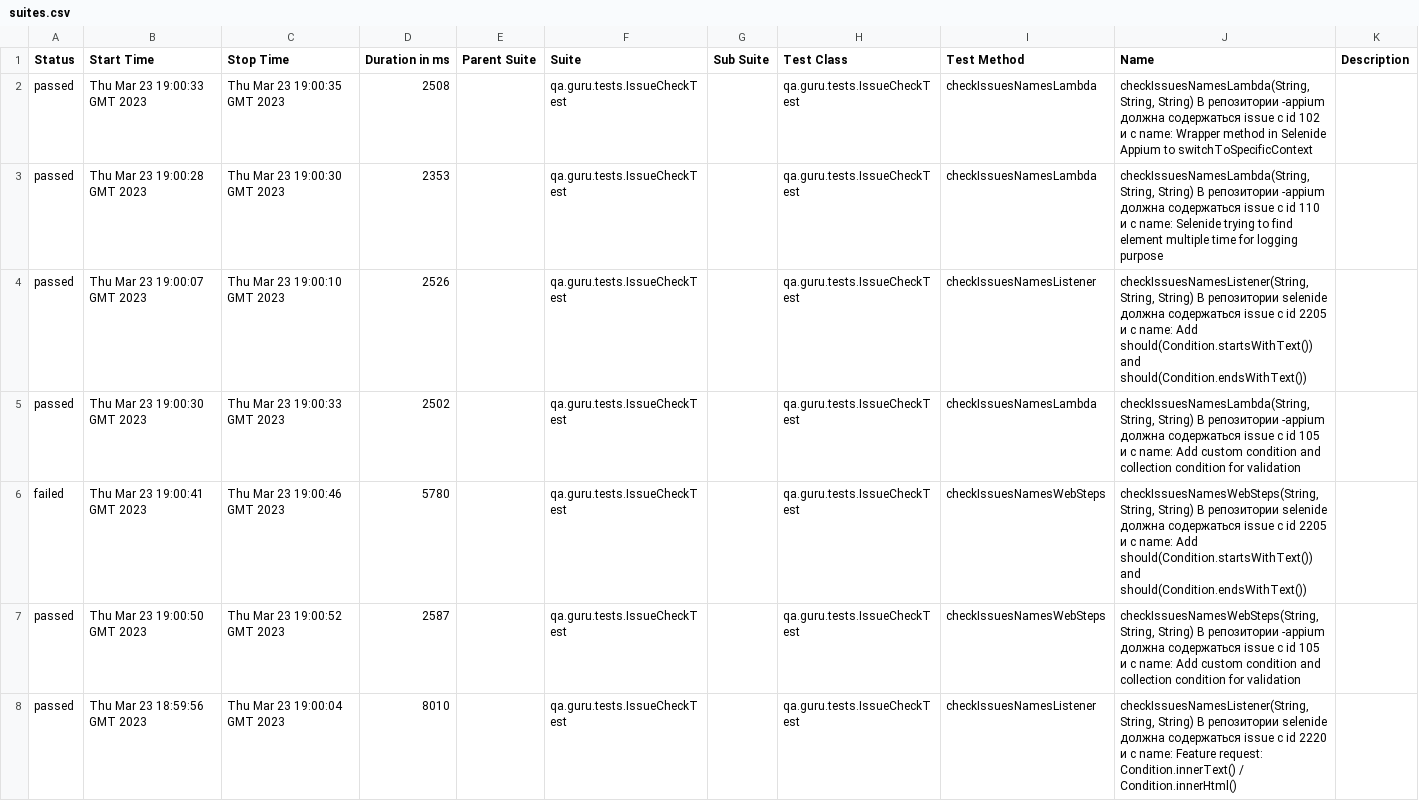
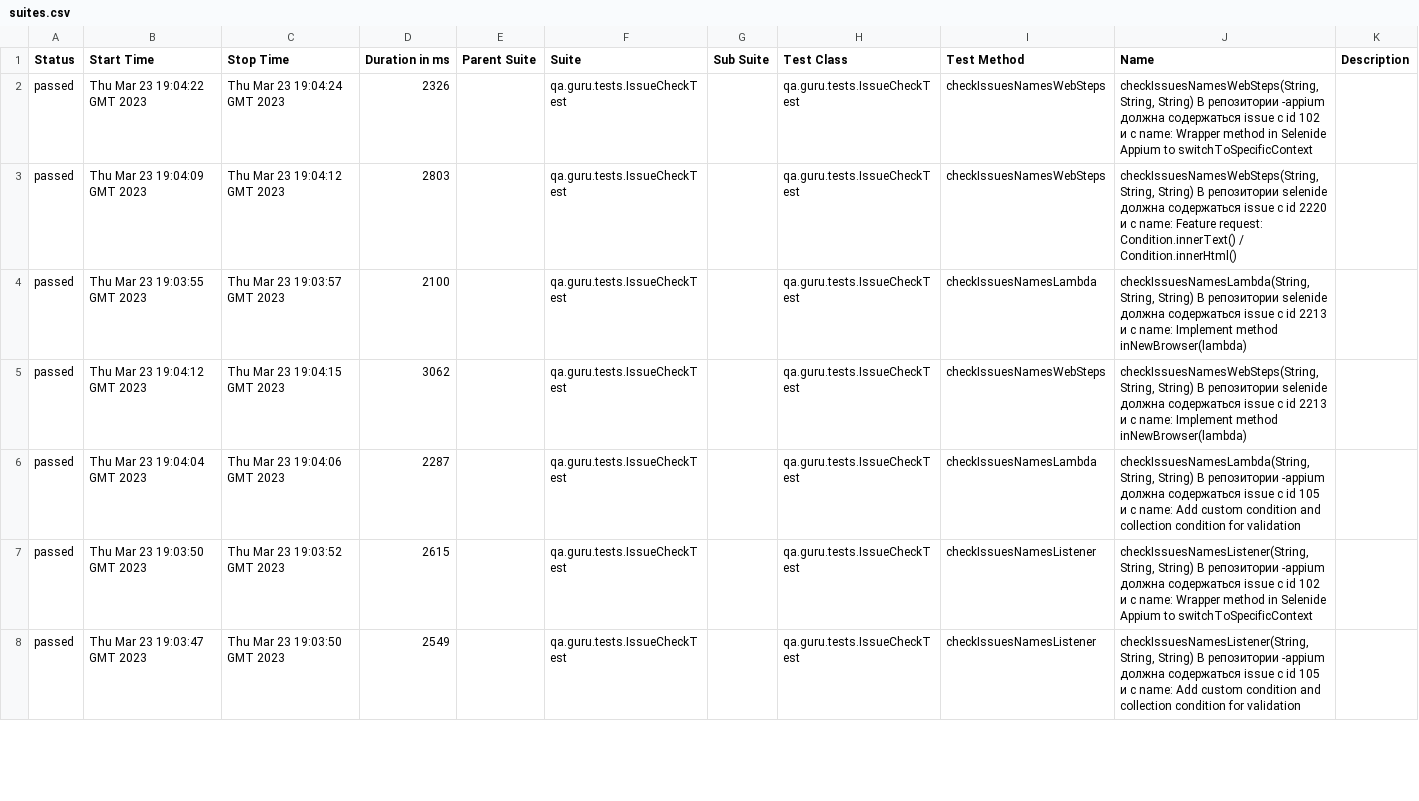
Before and after one commit to MolkovVV/qaGuruHW11, a CSV file: 9/data/suites.csv, drawn as a sheet; only a part is shown; the diff covers the shown part only.

```diff
--- a/9/data/suites.csv
+++ b/9/data/suites.csv
@@ -1,8 +1,8 @@
 "Status","Start Time","Stop Time","Duration in ms","Parent Suite","Suite","Sub Suite","Test Class","Test Method","Name","Description"
-"passed","Thu Mar 23 19:00:33 GMT 2023","Thu Mar 23 19:00:35 GMT 2023","2508","","qa.guru.tests.IssueCheckTest","","qa.guru.tests.IssueCheckTest","checkIssuesNamesLambda","checkIssuesNamesLambda(String, String, String) В репозитории -appium должна содержаться issue c id 102 и с name: Wrapper method in Selenide Appium to switchToSpecificContext",""
-"passed","Thu Mar 23 19:00:28 GMT 2023","Thu Mar 23 19:00:30 GMT 2023","2353","","qa.guru.tests.IssueCheckTest","","qa.guru.tests.IssueCheckTest","checkIssuesNamesLambda","checkIssuesNamesLambda(String, String, String) В репозитории -appium должна содержаться issue c id 110 и с name: Selenide trying to find element multiple time for logging purpose",""
-"passed","Thu Mar 23 19:00:07 GMT 2023","Thu Mar 23 19:00:10 GMT 2023","2526","","qa.guru.tests.IssueCheckTest","","qa.guru.tests.IssueCheckTest","checkIssuesNamesListener","checkIssuesNamesListener(String, String, String) В репозитории selenide должна содержаться issue c id 2205 и с name: Add should(Condition.startsWithText()) and should(Condition.endsWithText())",""
-"passed","Thu Mar 23 19:00:30 GMT 2023","Thu Mar 23 19:00:33 GMT 2023","2502","","qa.guru.tests.IssueCheckTest","","qa.guru.tests.IssueCheckTest","checkIssuesNamesLambda","checkIssuesNamesLambda(String, String, String) В репозитории -appium должна содержаться issue c id 105 и с name: Add custom condition and collection condition for validation",""
-"failed","Thu Mar 23 19:00:41 GMT 2023","Thu Mar 23 19:00:46 GMT 2023","5780","","qa.guru.tests.IssueCheckTest","","qa.guru.tests.IssueCheckTest","checkIssuesNamesWebSteps","checkIssuesNamesWebSteps(String, String, String) В репозитории selenide должна содержаться issue c id 2205 и с name: Add should(Condition.startsWithText()) and should(Condition.endsWithText())",""
-"passed","Thu Mar 23 19:00:50 GMT 2023","Thu Mar 23 19:00:52 GMT 2023","2587","","qa.guru.tests.IssueCheckTest","","qa.guru.tests.IssueCheckTest","checkIssuesNamesWebSteps","checkIssuesNamesWebSteps(String, String, String) В репозитории -appium должна содержаться issue c id 105 и с name: Add custom condition and collection condition for validation",""
-"passed","Thu Mar 23 18:59:56 GMT 2023","Thu Mar 23 19:00:04 GMT 2023","8010","","qa.guru.tests.IssueCheckTest","","qa.guru.tests.IssueCheckTest","checkIssuesNamesListener","checkIssuesNamesListener(String, String, String) В репозитории selenide должна содержаться issue c id 2220 и с name: Feature request:  Condition.innerText() / Condition.innerHtml()",""
+"passed","Thu Mar 23 19:04:22 GMT 2023","Thu Mar 23 19:04:24 GMT 2023","2326","","qa.guru.tests.IssueCheckTest","","qa.guru.tests.IssueCheckTest","checkIssuesNamesWebSteps","checkIssuesNamesWebSteps(String, String, String) В репозитории -appium должна содержаться issue c id 102 и с name: Wrapper method in Selenide Appium to switchToSpecificContext",""
+"passed","Thu Mar 23 19:04:09 GMT 2023","Thu Mar 23 19:04:12 GMT 2023","2803","","qa.guru.tests.IssueCheckTest","","qa.guru.tests.IssueCheckTest","checkIssuesNamesWebSteps","checkIssuesNamesWebSteps(String, String, String) В репозитории selenide должна содержаться issue c id 2220 и с name: Feature request:  Condition.innerText() / Condition.innerHtml()",""
+"passed","Thu Mar 23 19:03:55 GMT 2023","Thu Mar 23 19:03:57 GMT 2023","2100","","qa.guru.tests.IssueCheckTest","","qa.guru.tests.IssueCheckTest","checkIssuesNamesLambda","checkIssuesNamesLambda(String, String, String) В репозитории selenide должна содержаться issue c id 2213 и с name: Implement method inNewBrowser(lambda)",""
+"passed","Thu Mar 23 19:04:12 GMT 2023","Thu Mar 23 19:04:15 GMT 2023","3062","","qa.guru.tests.IssueCheckTest","","qa.guru.tests.IssueCheckTest","checkIssuesNamesWebSteps","checkIssuesNamesWebSteps(String, String, String) В репозитории selenide должна содержаться issue c id 2213 и с name: Implement method inNewBrowser(lambda)",""
+"passed","Thu Mar 23 19:04:04 GMT 2023","Thu Mar 23 19:04:06 GMT 2023","2287","","qa.guru.tests.IssueCheckTest","","qa.guru.tests.IssueCheckTest","checkIssuesNamesLambda","checkIssuesNamesLambda(String, String, String) В репозитории -appium должна содержаться issue c id 105 и с name: Add custom condition and collection condition for validation",""
+"passed","Thu Mar 23 19:03:50 GMT 2023","Thu Mar 23 19:03:52 GMT 2023","2615","","qa.guru.tests.IssueCheckTest","","qa.guru.tests.IssueCheckTest","checkIssuesNamesListener","checkIssuesNamesListener(String, String, String) В репозитории -appium должна содержаться issue c id 102 и с name: Wrapper method in Selenide Appium to switchToSpecificContext",""
+"passed","Thu Mar 23 19:03:47 GMT 2023","Thu Mar 23 19:03:50 GMT 2023","2549","","qa.guru.tests.IssueCheckTest","","qa.guru.tests.IssueCheckTest","checkIssuesNamesListener","checkIssuesNamesListener(String, String, String) В репозитории -appium должна содержаться issue c id 105 и с name: Add custom condition and collection condition for validation",""
```
Also changed, not shown: 50 edited cells elsewhere in this file, 54 other files.
